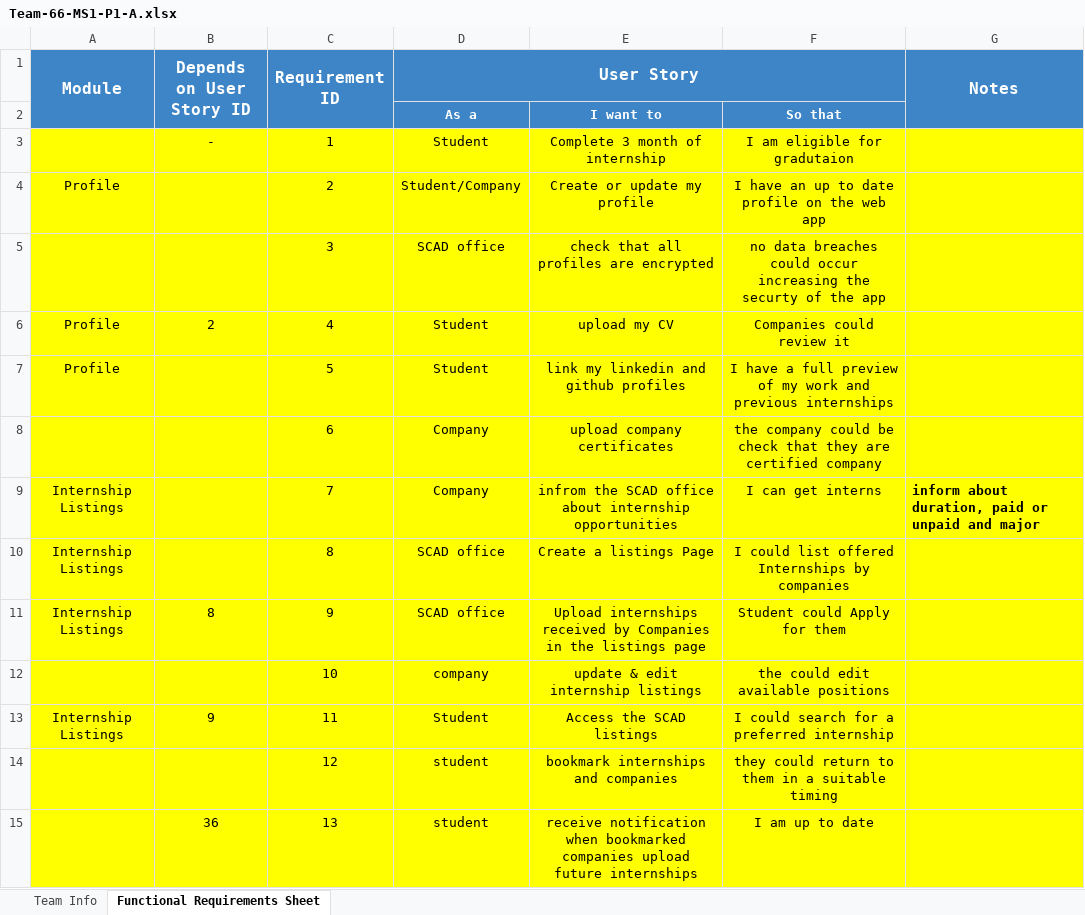
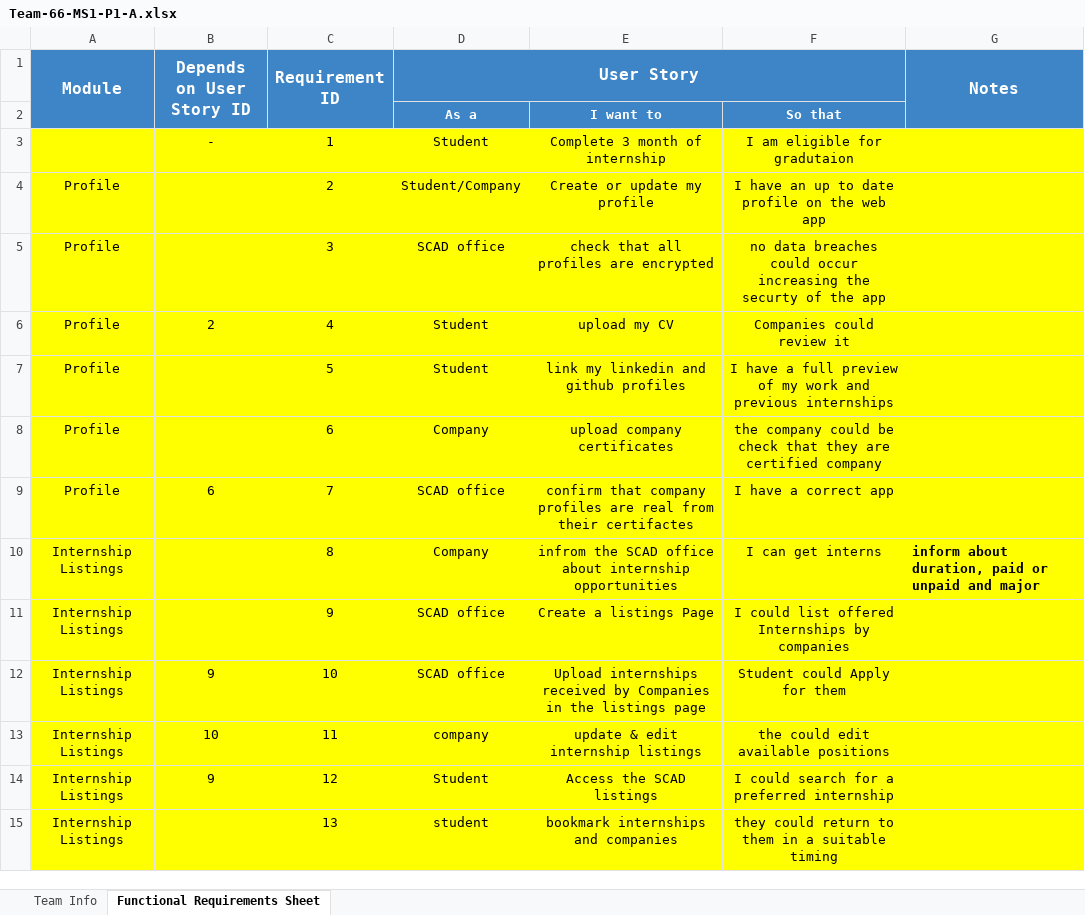
Before and after one commit to DanyAmir2017/Team-66-MS1-P1-A, an Excel workbook: Team-66-MS1-P1-A.xlsx, sheet Functional Requirements Sheet, drawn as a sheet; only a part is shown; values as stored, in another font and other column widths than the file's, no borders; the diff covers the shown part only; the diff names each change by its address in the sheet, - before the commit and + after, or states it on an @@ line.

Commit message:
Add files via upload

```diff
--- a/Team-66-MS1-P1-A.xlsx (sheet Functional Requirements Sheet)
+++ b/Team-66-MS1-P1-A.xlsx (sheet Functional Requirements Sheet)
-A5 (Module): (empty)
+A5 (Module): Profile
-A8 (Module): (empty)
+A8 (Module): Profile
-A9 (Module): Internship Listings
+A9 (Module): Profile
-B9 (Depends on User Story ID): (empty)
+B9 (Depends on User Story ID): 6
-D9 (User Story): Company
+D9 (User Story): SCAD office
-E9: infrom the SCAD office about internship opportunities
+E9: confirm that company profiles are real from their certifactes
-F9: I can get interns
+F9: I have a correct app
-G9 (Notes): inform about duration, paid or unpaid and major
+G9 (Notes): (empty)
-D10 (User Story): SCAD office
+D10 (User Story): Company
-E10: Create a listings Page
+E10: infrom the SCAD office about internship opportunities
-F10: I could list offered Internships by companies
+F10: I can get interns
-G10 (Notes): (empty)
+G10 (Notes): inform about duration, paid or unpaid and major
-B11 (Depends on User Story ID): 8
+B11 (Depends on User Story ID): (empty)
-E11: Upload internships received by Companies in the listings page
+E11: Create a listings Page
-F11: Student could Apply for them
+F11: I could list offered Internships by companies
-A12 (Module): (empty)
+A12 (Module): Internship Listings
-B12 (Depends on User Story ID): (empty)
+B12 (Depends on User Story ID): 9
-D12 (User Story): company
+D12 (User Story): SCAD office
-E12: update & edit internship listings
+E12: Upload internships received by Companies in the listings page
-F12: the could edit available positions
+F12: Student could Apply for them
-B13 (Depends on User Story ID): 9
+B13 (Depends on User Story ID): 10
-D13 (User Story): Student
+D13 (User Story): company
-E13: Access the SCAD listings
+E13: update & edit internship listings
-F13: I could search for a preferred internship
+F13: the could edit available positions
-A14:A15 (Module): (empty)
+A14:A15 (Module): Internship Listings
-B14 (Depends on User Story ID): (empty)
+B14 (Depends on User Story ID): 9
-D14 (User Story): student
+D14 (User Story): Student
-E14: bookmark internships and companies
+E14: Access the SCAD listings
-F14: they could return to them in a suitable timing
+F14: I could search for a preferred internship
-B15 (Depends on User Story ID): 36
+B15 (Depends on User Story ID): (empty)
-E15: receive notification when bookmarked companies upload future internships
+E15: bookmark internships and companies
-F15: I am up to date
+F15: they could return to them in a suitable timing
```
Also changed, not shown: 1 added row and 141 edited cells elsewhere in this sheet.
